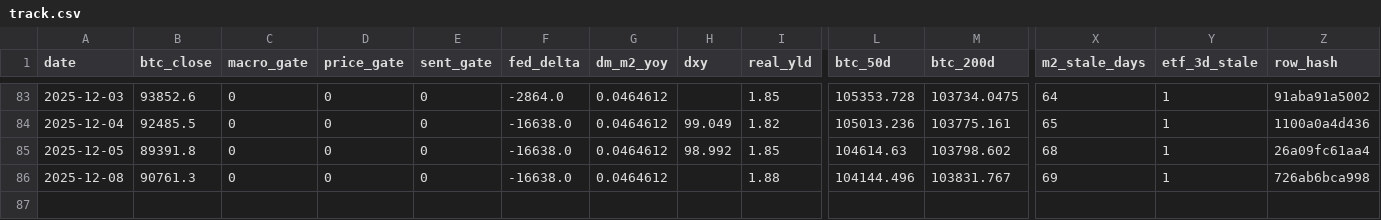
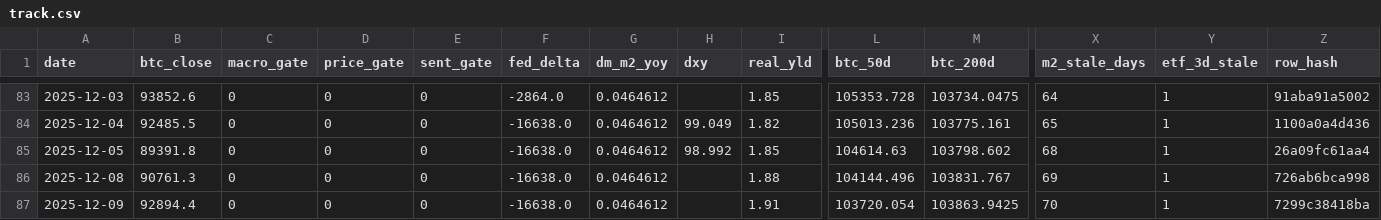
Before and after one commit to matthewprotti/btc_macro_agent_v2.py, a CSV file: track.csv, drawn as a sheet; only a part is shown, gaps mark what is left out; rows hold the shown columns only; the diff names each change by its address in the sheet, - before the commit and + after, or states it on an @@ line.

```diff
--- a/track.csv
+++ b/track.csv
+row 87: 2025-12-09 | 92894.4 | 0 | 0 | 0 | -16638.0 | 0.0464612 |  | 1.91 | 103720.054 | 103863.9425 | 70 | 1 | 7299c38418ba
```
Also changed, not shown: data/BTCUSD.csv, data/DXY.csv, 2 other files.
